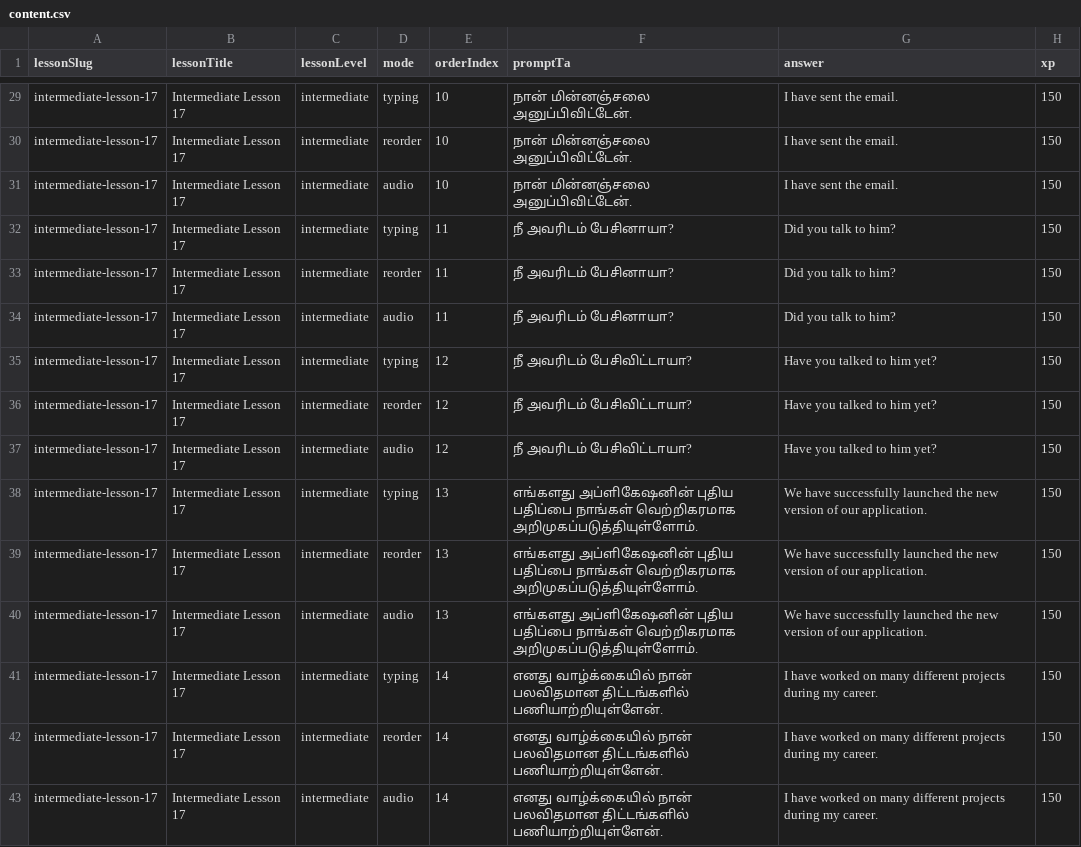
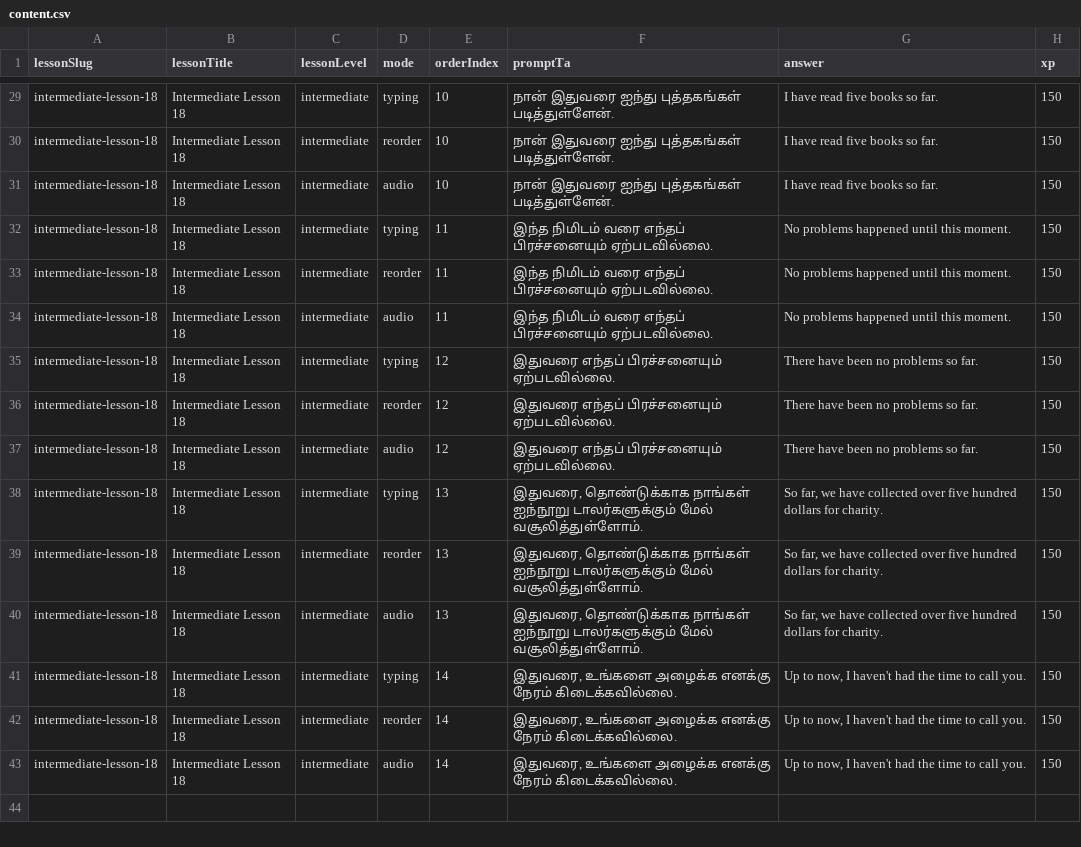
Before and after one commit to Gcoastarvi/fluencyjet-sentence-master, a CSV file: content.csv, drawn as a sheet; only a part is shown, gaps mark what is left out; the diff covers the shown part only; the diff names each change by its address in the sheet, - before the commit and + after, or states it on an @@ line.

```diff
--- a/content.csv
+++ b/content.csv
-A29:A43 (lessonSlug): intermediate-lesson-17
+A29:A43 (lessonSlug): intermediate-lesson-18
-B29:B43 (lessonTitle): Intermediate Lesson 17
+B29:B43 (lessonTitle): Intermediate Lesson 18
-F29:F31 (promptTa): நான் மின்னஞ்சலை அனுப்பிவிட்டேன்.
+F29:F31 (promptTa): நான் இதுவரை ஐந்து புத்தகங்கள் படித்துள்ளேன்.
-G29:G31 (answer): I have sent the email.
+G29:G31 (answer): I have read five books so far.
-F32:F34 (promptTa): நீ அவரிடம் பேசினாயா?
+F32:F34 (promptTa): இந்த நிமிடம் வரை எந்தப் பிரச்சனையும் ஏற்படவில்லை.
-G32:G34 (answer): Did you talk to him?
+G32:G34 (answer): No problems happened until this moment.
-F35:F37 (promptTa): நீ அவரிடம் பேசிவிட்டாயா?
+F35:F37 (promptTa): இதுவரை எந்தப் பிரச்சனையும் ஏற்படவில்லை.
-G35:G37 (answer): Have you talked to him yet?
+G35:G37 (answer): There have been no problems so far.
-F38:F40 (promptTa): எங்களது அப்ளிகேஷனின் புதிய பதிப்பை நாங்கள் வெற்றிகரமாக அறிமுகப்படுத்தியுள்ளோம்.
+F38:F40 (promptTa): இதுவரை, தொண்டுக்காக நாங்கள் ஐந்நூறு டாலர்களுக்கும் மேல் வசூலித்துள்ளோம்.
-G38:G40 (answer): We have successfully launched the new version of our application.
+G38:G40 (answer): So far, we have collected over five hundred dollars for charity.
-F41:F43 (promptTa): எனது வாழ்க்கையில் நான் பலவிதமான திட்டங்களில் பணியாற்றியுள்ளேன்.
+F41:F43 (promptTa): இதுவரை, உங்களை அழைக்க எனக்கு நேரம் கிடைக்கவில்லை.
-G41:G43 (answer): I have worked on many different projects during my career.
+G41:G43 (answer): Up to now, I haven't had the time to call you.
```
Also changed, not shown: 108 edited cells elsewhere in this file.
